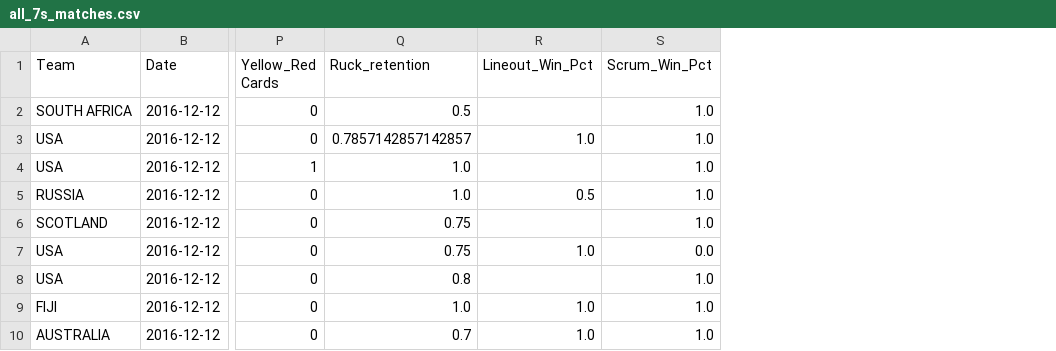
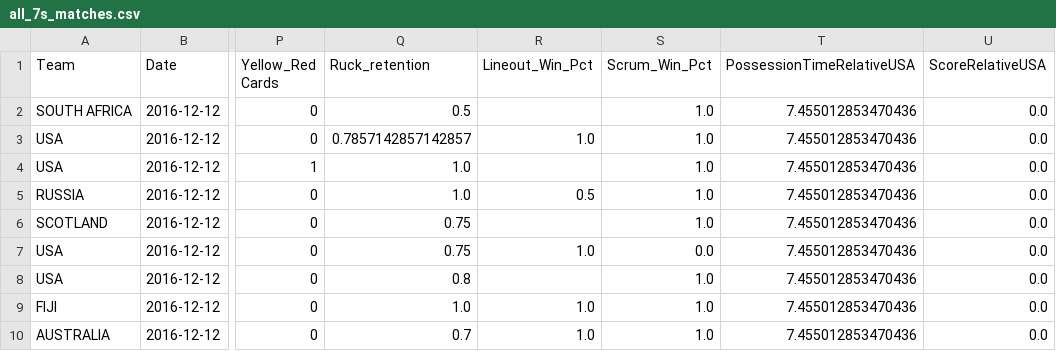
Before and after one commit to chudzikr/Springboard_Capstone1, a CSV file: data/output/all_7s_matches.csv, drawn as a sheet; only a part is shown, gaps mark what is left out; the diff names each change by its address in the sheet, - before the commit and + after, or states it on an @@ line.

Commit message:
updated output file with new results

```diff
--- a/data/output/all_7s_matches.csv
+++ b/data/output/all_7s_matches.csv
+column T (PossessionTimeRelativeUSA), rows 2-10: all 7.455012853470436
+column U (ScoreRelativeUSA), rows 2-10: all 0.0
```
